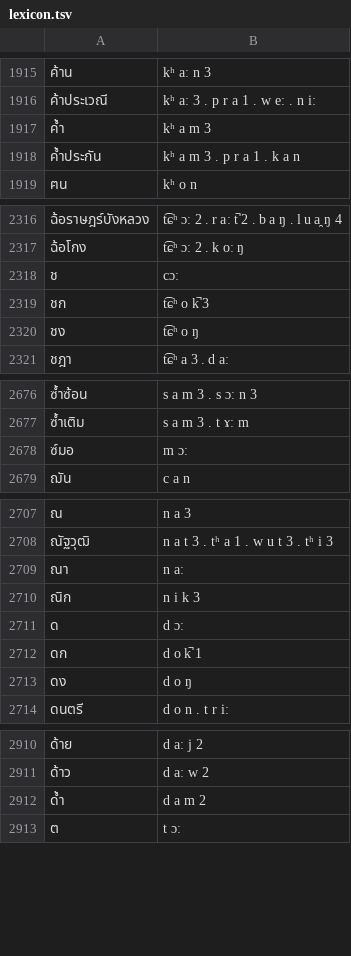
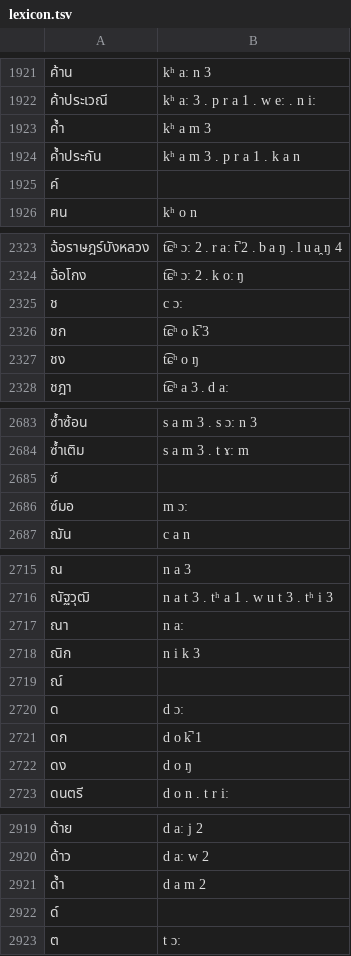
Before and after one commit to PyThaiNLP/tts-thai, a TSV file: th/data/lexicon.tsv, drawn as a sheet; only a part is shown, gaps mark what is left out; the diff covers the shown part only.

```diff
--- a/th/data/lexicon.tsv
+++ b/th/data/lexicon.tsv
@@ -1918,2 +1924,3 @@
 ค้ำประกัน	kʰ a m 3 . p r a 1 . k a n
+ค์	
 ฅน	kʰ o n
@@ -2317,3 +2324,3 @@
 ฉ้อโกง	t͡ɕʰ ɔː 2 . k oː ŋ
-ช	cɔː
+ช	c ɔː
 ชก	t͡ɕʰ o k̚ 3
@@ -2677,2 +2684,3 @@
 ซ้ำเติม	s a m 3 . t ɤː m
+ซ์	
 ซ์มอ	m ɔː
@@ -2710,2 +2718,3 @@
 ณิก	n i k 3
+ณ์	
 ด	d ɔː
@@ -2912,2 +2921,3 @@
 ด้ำ	d a m 2
+ด์	
 ต	t ɔː
```
Also changed, not shown: 14 added rows and 7 edited cells elsewhere in this file, 1 other file.
